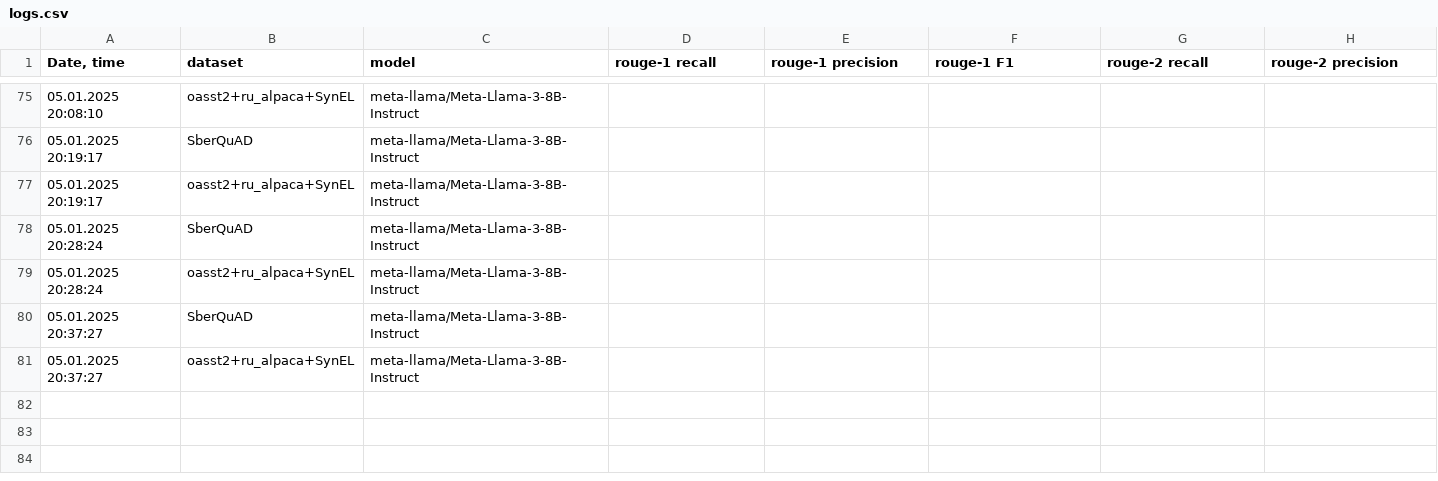
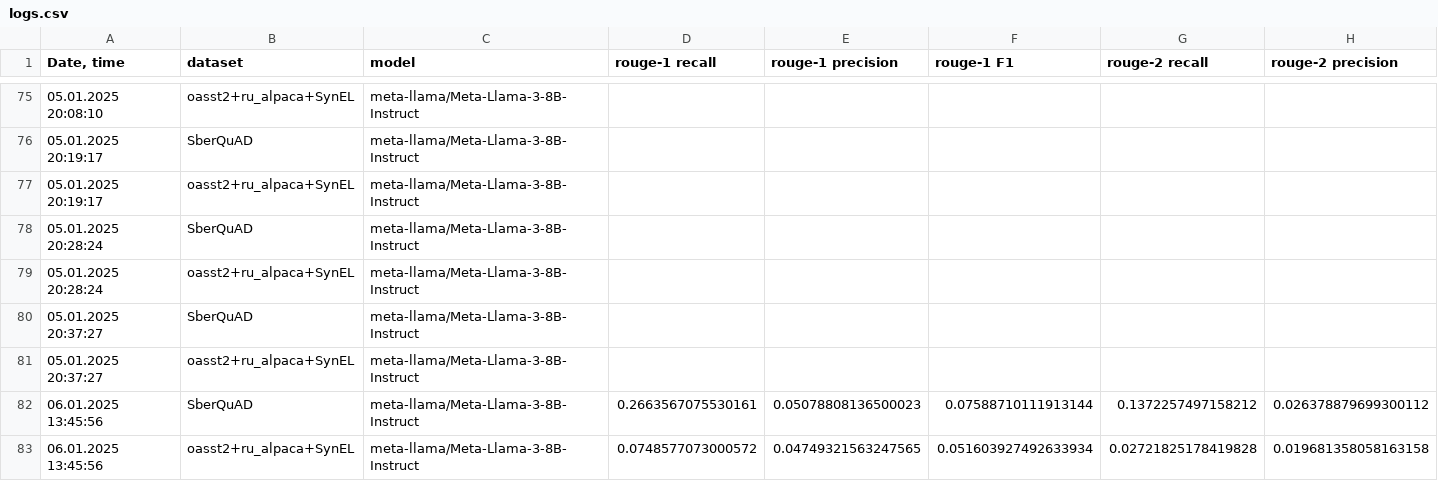
Before and after one commit to litvinenkonikita/tokenization, a CSV file: logs.csv, drawn as a sheet; only a part is shown, gaps mark what is left out; rows hold the shown columns only; the diff names each change by its address in the sheet, - before the commit and + after, or states it on an @@ line.

```diff
--- a/logs.csv
+++ b/logs.csv
+row 82: 06.01.2025 13:45:56 | SberQuAD | meta-llama/Meta-Llama-3-8B-Instruct | 0.2663567075530161 | 0.05078808136500023 | 0.07588710111913144 | 0.1372257497158212 | 0.026378879699300112
+row 83: 06.01.2025 13:45:56 | oasst2+ru_alpaca+SynEL | meta-llama/Meta-Llama-3-8B-Instruct | 0.0748577073000572 | 0.04749321563247565 | 0.051603927492633934 | 0.02721825178419828 | 0.019681358058163158
```
Also changed, not shown: 2 other files.
